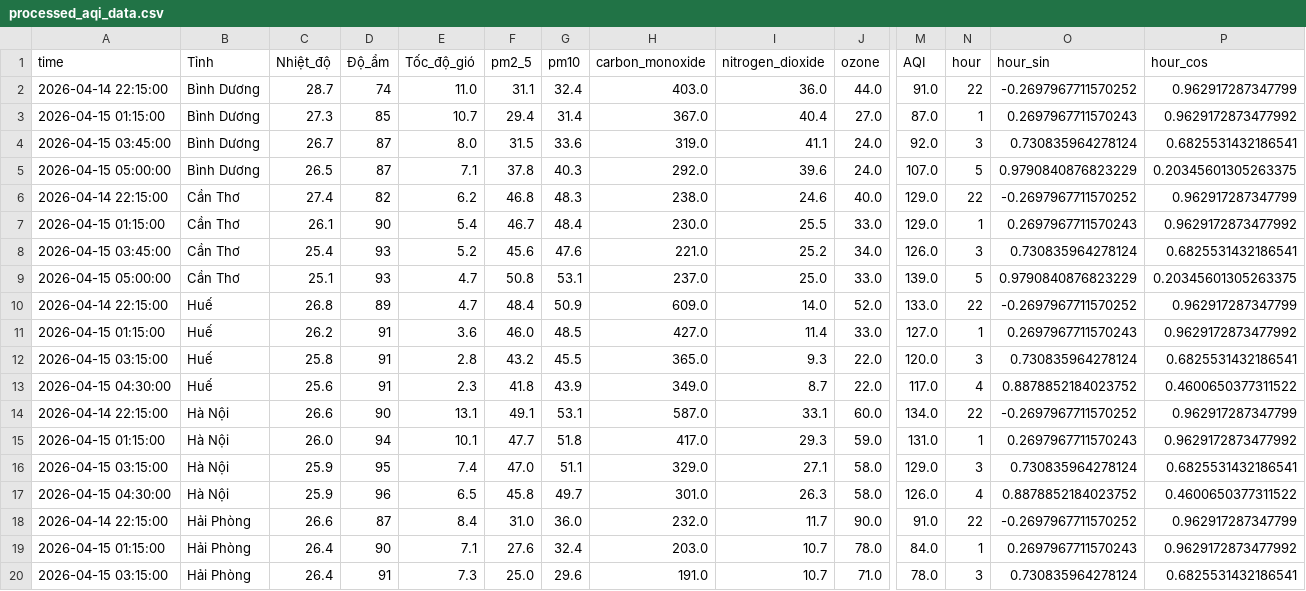
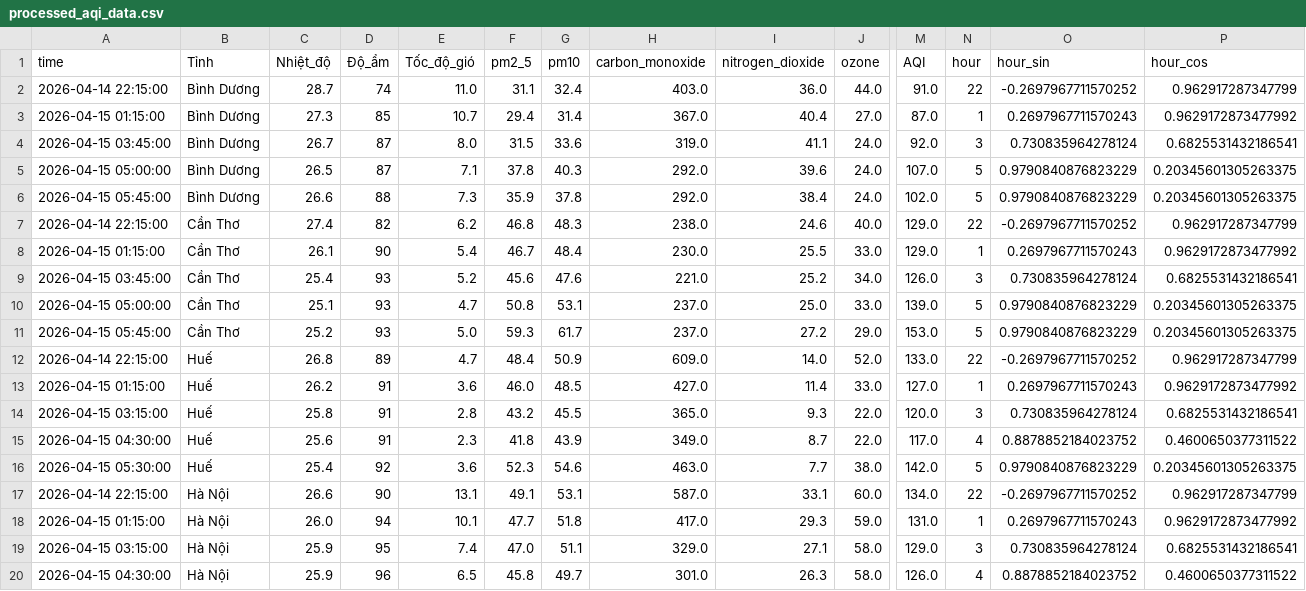
Before and after one commit to Aza126/AQI_Dashboard, a CSV file: processed_aqi_data.csv, drawn as a sheet; only a part is shown, gaps mark what is left out; the shorter side is filled out with more unchanged rows; rows hold the shown columns only; the diff covers the shown part only; the diff names each change by its address in the sheet, - before the commit and + after, or states it on an @@ line.

```diff
--- a/processed_aqi_data.csv
+++ b/processed_aqi_data.csv
+row 6: 2026-04-15 05:45:00 | Bình Dương | 26.6 | 88 | 7.3 | 35.9 | 37.8 | 292.0 | 38.4 | 24.0 | 102.0 | 5 | 0.9790840876823229 | 0.20345601305263375
+row 11: 2026-04-15 05:45:00 | Cần Thơ | 25.2 | 93 | 5.0 | 59.3 | 61.7 | 237.0 | 27.2 | 29.0 | 153.0 | 5 | 0.9790840876823229 | 0.20345601305263375
+row 16: 2026-04-15 05:30:00 | Huế | 25.4 | 92 | 3.6 | 52.3 | 54.6 | 463.0 | 7.7 | 38.0 | 142.0 | 5 | 0.9790840876823229 | 0.20345601305263375
```
Also changed, not shown: 8 added rows elsewhere in this file, raw_aqi_data.csv.
